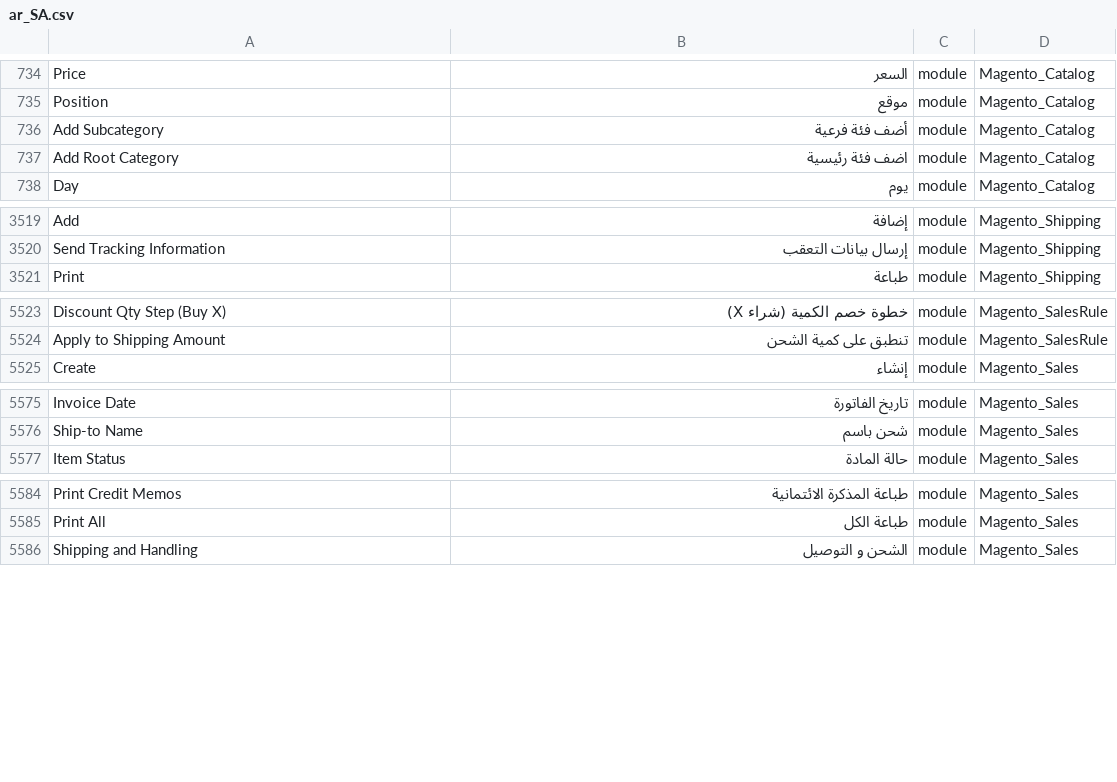
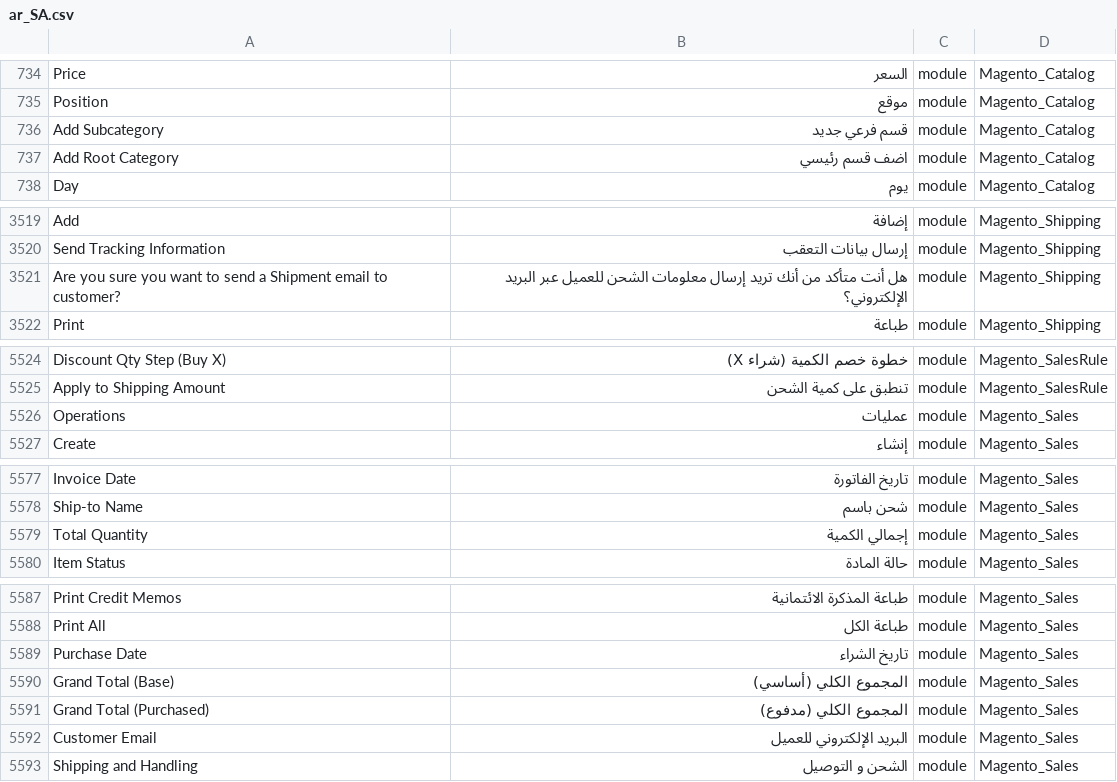
Before and after one commit to Magento2Translations/language_ar_sa, a CSV file: ar_SA.csv, drawn as a sheet; only a part is shown, gaps mark what is left out; the diff names each change by its address in the sheet, - before the commit and + after, or states it on an @@ line.

```diff
--- a/ar_SA.csv
+++ b/ar_SA.csv
-B736: أضف فئة فرعية
+B736: قسم فرعي جديد
-B737: اضف فئة رئيسية
+B737: اضف قسم رئيسي
+row 3521: Are you sure you want to send a Shipment email to customer? | هل أنت متأكد من أنك تريد إرسال معلومات الشحن للعميل عبر البريد الإلكتروني؟ | module | Magento_Shipping
+row 5526: Operations | عمليات | module | Magento_Sales
+row 5579: Total Quantity | إجمالي الكمية | module | Magento_Sales
+row 5589: Purchase Date | تاريخ الشراء | module | Magento_Sales
+row 5590: Grand Total (Base) | المجموع الكلي (أساسي) | module | Magento_Sales
+row 5591: Grand Total (Purchased) | المجموع الكلي (مدفوع) | module | Magento_Sales
+row 5592: Customer Email | البريد الإلكتروني للعميل | module | Magento_Sales
```
Also changed, not shown: 1 other file.
